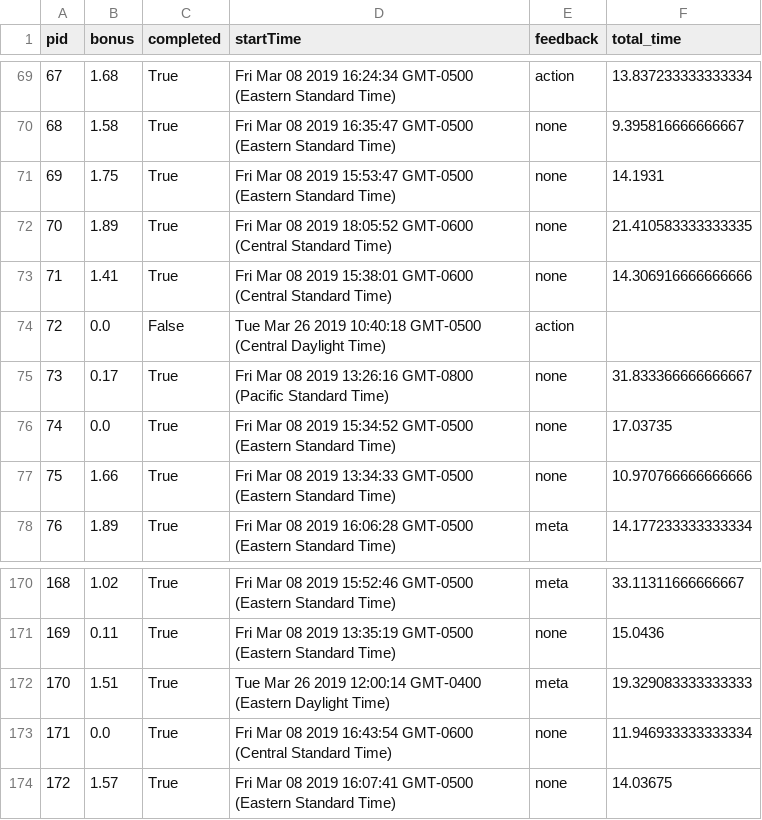
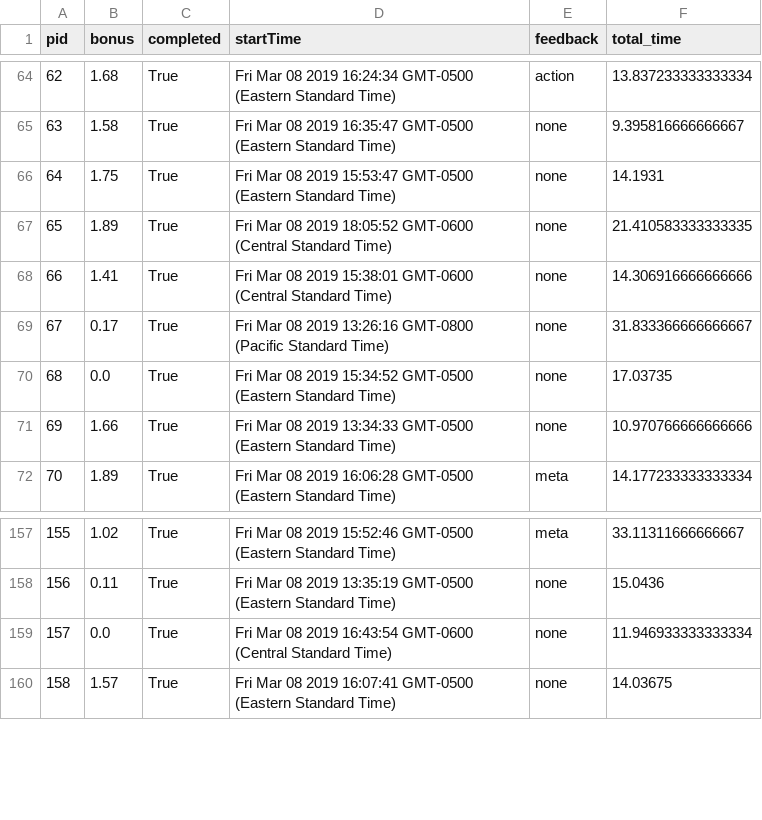
Before and after one commit to fredcallaway/ai-for-improving-human-planning, a CSV file: data/1/participants.csv, drawn as a sheet; only a part is shown, gaps mark what is left out; the diff covers the shown part only; the diff names each change by its address in the sheet, - before the commit and + after, or states it on an @@ line.

```diff
--- a/data/1/participants.csv
+++ b/data/1/participants.csv
@@ column A (pid) renumbered from row 14 down @@
-row 74: 72 | 0.0 | False | Tue Mar 26 2019 10:40:18 GMT-0500 (Central Daylight Time) | action
-row 172: 170 | 1.51 | True | Tue Mar 26 2019 12:00:14 GMT-0400 (Eastern Daylight Time) | meta | 19.329083333333333
```
Also changed, not shown: 12 removed rows elsewhere in this file, data/2/survey.csv, data/4/survey.csv, 16 other files.
